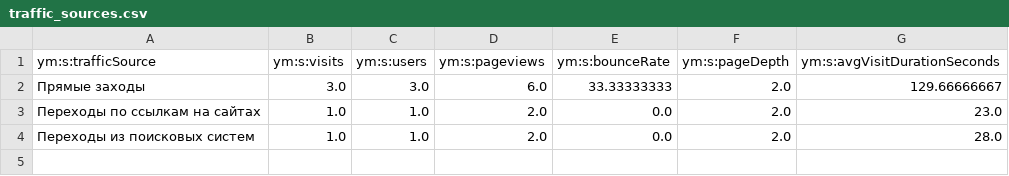
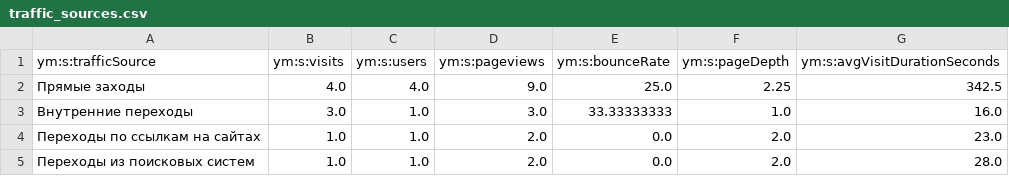
Before and after one commit to maker-soft/Foto, a CSV file: analytics/yandex-metrica/traffic_sources.csv, drawn as a sheet.

```diff
--- a/analytics/yandex-metrica/traffic_sources.csv
+++ b/analytics/yandex-metrica/traffic_sources.csv
@@ -1,3 +1,4 @@
 ym:s:trafficSource,ym:s:visits,ym:s:users,ym:s:pageviews,ym:s:bounceRate,ym:s:pageDepth,ym:s:avgVisitDurationSeconds
-Прямые заходы,3.0,3.0,6.0,33.33333333,2.0,129.66666667
+Прямые заходы,4.0,4.0,9.0,25.0,2.25,342.5
+Внутренние переходы,3.0,1.0,3.0,33.33333333,1.0,16.0
 Переходы по ссылкам на сайтах,1.0,1.0,2.0,0.0,2.0,23.0
```
Also changed, not shown: analytics/yandex-metrica/conversions.csv, analytics/yandex-metrica/devices.csv, 17 other files.
